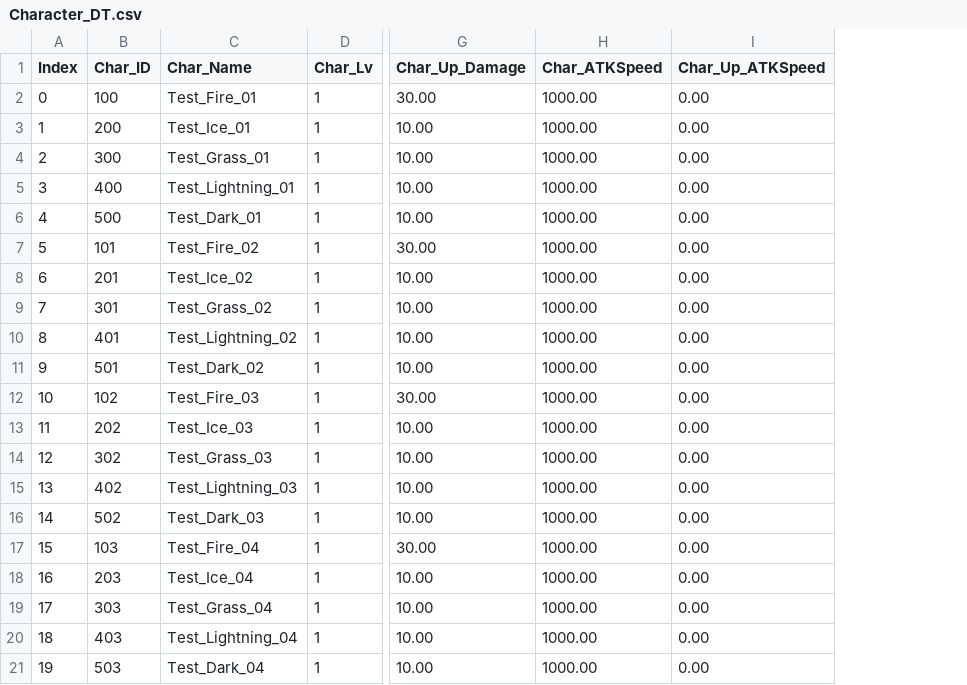
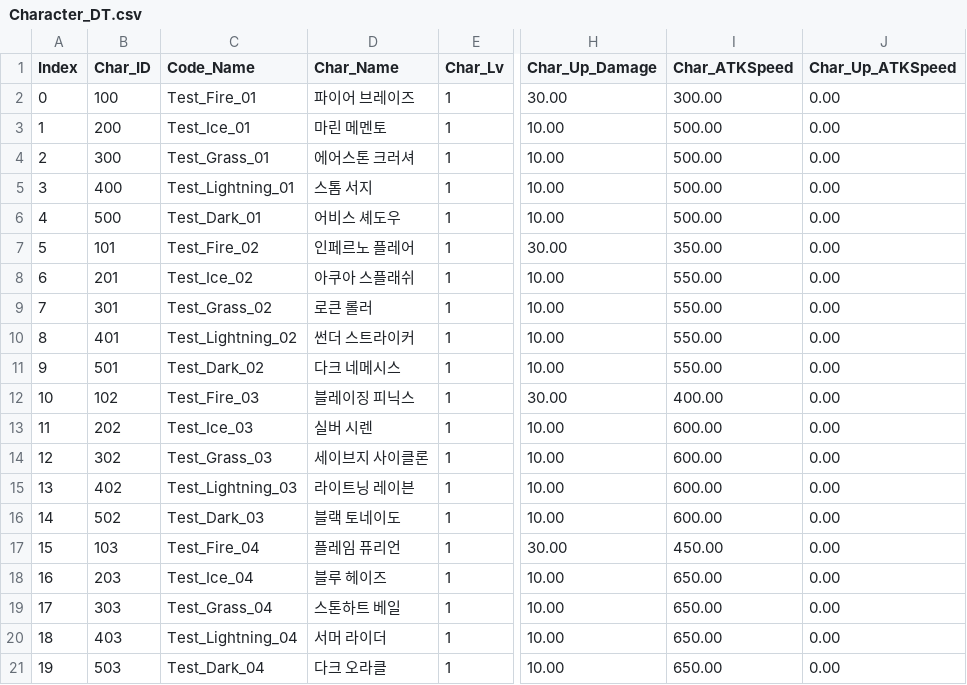
Before and after one commit to NickJeongWib/TowerDefence, a CSV file: Assets/Resources/Character_DT.csv, drawn as a sheet; only a part is shown, gaps mark what is left out; addresses are those after the commit; the diff names each change by its address in the sheet, - before the commit and + after, or states it on an @@ line.

```diff
--- a/Assets/Resources/Character_DT.csv
+++ b/Assets/Resources/Character_DT.csv
+column D (Char_Name), rows 2-21: 파이어 브레이즈 | 마린 메멘토 | 에어스톤 크러셔 | 스톰 서지 | 어비스 셰도우 | 인페르노 플레어 | 아쿠아 스플래쉬 | 로큰 롤러 | 썬더 스트라이커 | 다크 네메시스 | 블레이징 피닉스 | 실버 시렌 | 세이브지 사이클론 | 라이트닝 레이븐 | 블랙 토네이도 | 플레임 퓨리언 | 블루 헤이즈 | 스톤하트 베일 | 서머 라이더 | 다크 오라클
-C1: Char_Name
+C1: Code_Name
-I2 (Char_ATKSpeed): 1000.00
+I2 (Char_ATKSpeed): 300.00
-I3:I6 (Char_ATKSpeed): 1000.00
+I3:I6 (Char_ATKSpeed): 500.00
-I7 (Char_ATKSpeed): 1000.00
+I7 (Char_ATKSpeed): 350.00
-I8:I11 (Char_ATKSpeed): 1000.00
+I8:I11 (Char_ATKSpeed): 550.00
-I12 (Char_ATKSpeed): 1000.00
+I12 (Char_ATKSpeed): 400.00
-I13:I16 (Char_ATKSpeed): 1000.00
+I13:I16 (Char_ATKSpeed): 600.00
-I17 (Char_ATKSpeed): 1000.00
+I17 (Char_ATKSpeed): 450.00
-I18:I21 (Char_ATKSpeed): 1000.00
+I18:I21 (Char_ATKSpeed): 650.00
```
Also changed, not shown: Assets/Resources/Monster_DT.csv, 31 other files.
